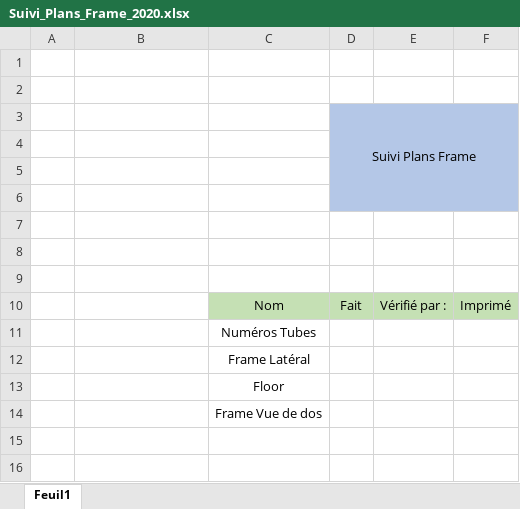
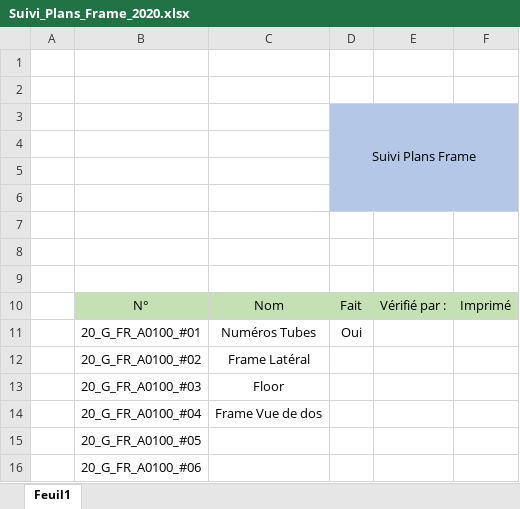
Before and after one commit to EOSCogniton/STUF-2020, an Excel workbook: FR_Frame_Body/FR_A0100 (Frame)/Frame_Production/MEP/Suivi_Plans_Frame_2020.xlsx, sheet Feuil1, drawn as a sheet; values as stored, in another font and other column widths than the file's, no borders; conditional formats not drawn; removed rows and columns are numbered as before the commit, all else as after; the diff names each change by its address in the sheet, - before the commit and + after, or states it on an @@ line.

Commit message:
MEP Frame 70%

```diff
--- a/FR_Frame_Body/FR_A0100 (Frame)/Frame_Production/MEP/Suivi_Plans_Frame_2020.xlsx (sheet Feuil1)
+++ b/FR_Frame_Body/FR_A0100 (Frame)/Frame_Production/MEP/Suivi_Plans_Frame_2020.xlsx (sheet Feuil1)
-B10: (empty)
+B10: N°
-B10 fill: none
+B10 fill: #C5E0B4
-row 11:  |  | Numéros Tubes
-row 12:  |  | Frame Latéral
-row 13:  |  | Floor
-row 14:  |  | Frame Vue de dos
+row 11:  | 20_G_FR_A0100_#01 | Numéros Tubes | Oui
+row 12:  | 20_G_FR_A0100_#02 | Frame Latéral
+row 13:  | 20_G_FR_A0100_#03 | Floor
+row 14:  | 20_G_FR_A0100_#04 | Frame Vue de dos
+row 15:  | 20_G_FR_A0100_#05
+row 16:  | 20_G_FR_A0100_#06
```
Also changed, not shown: 2 other files.
